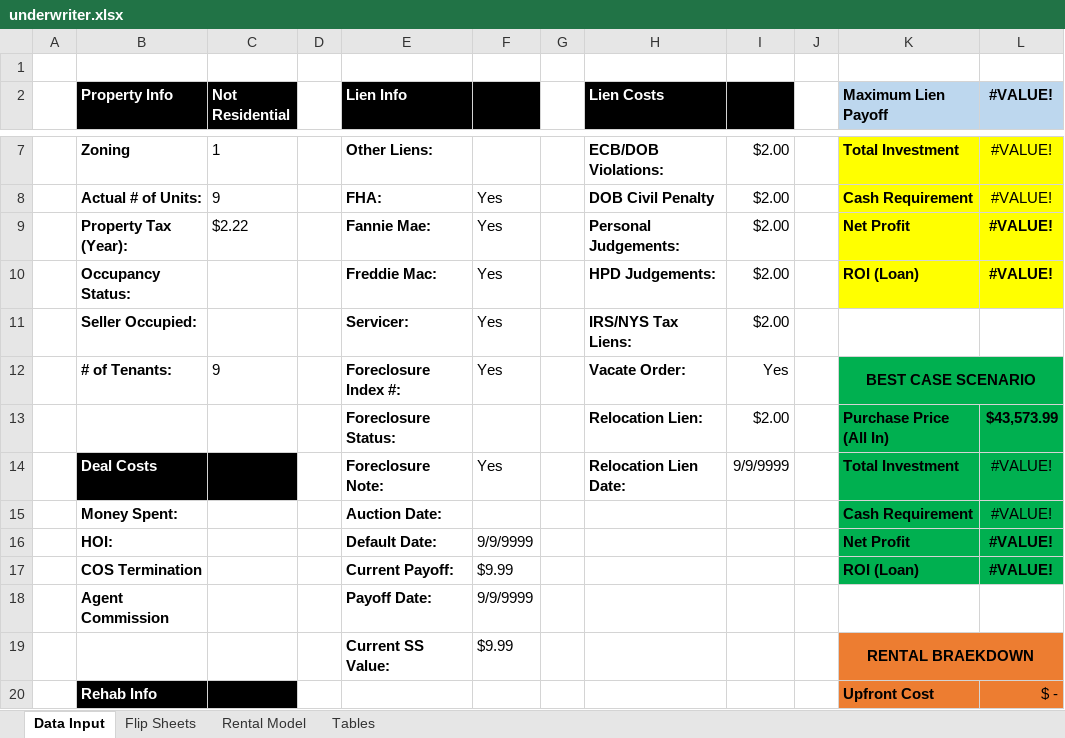
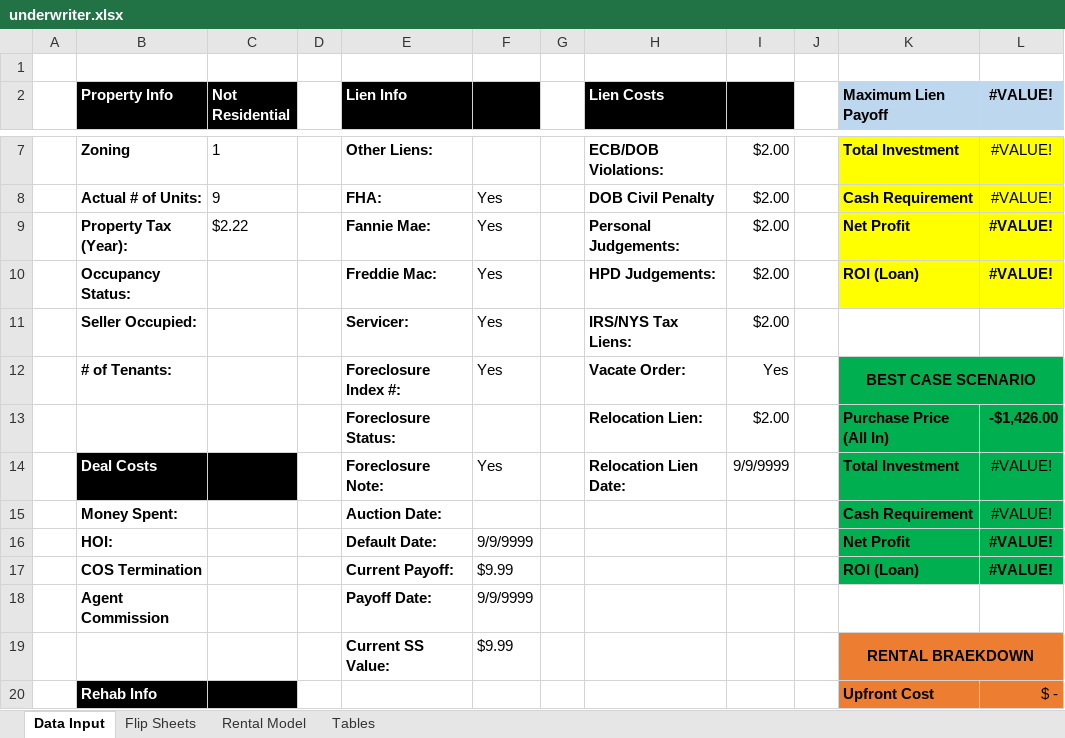
Before and after one commit to StevenWuRedQ/IntranetPortal, an Excel workbook: IntranetPortal/IntranetPortal/App_Data/underwriter.xlsx, sheet Data Input, drawn as a sheet; only a part is shown, gaps mark what is left out; values as stored, in another font and other column widths than the file's, no borders; the diff names each change by its address in the sheet, - before the commit and + after, or states it on an @@ line.

```diff
--- a/IntranetPortal/IntranetPortal/App_Data/underwriter.xlsx (sheet Data Input)
+++ b/IntranetPortal/IntranetPortal/App_Data/underwriter.xlsx (sheet Data Input)
-C12 (Not Residential): 9
+C12 (Not Residential): (empty)
-L13 (#VALUE!): $43,573.99
+L13 (#VALUE!): -$1,426.00
```
Also changed, not shown: sheet Flip Sheets, sheet Tables, IntranetPortal/IntranetPortal/TempDataFile/underwriter.xlsx, 21 other files.
